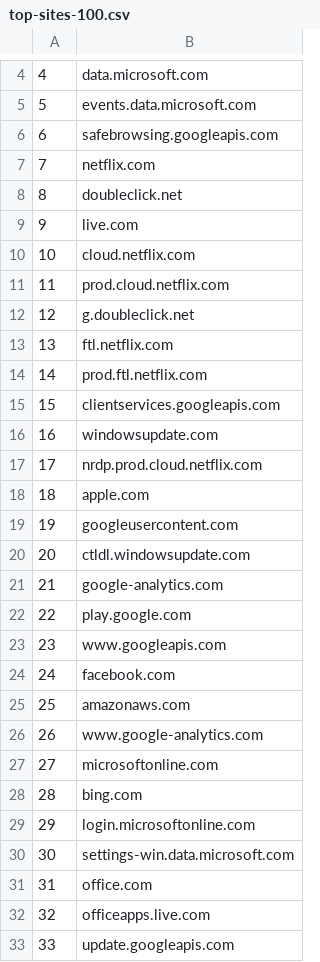
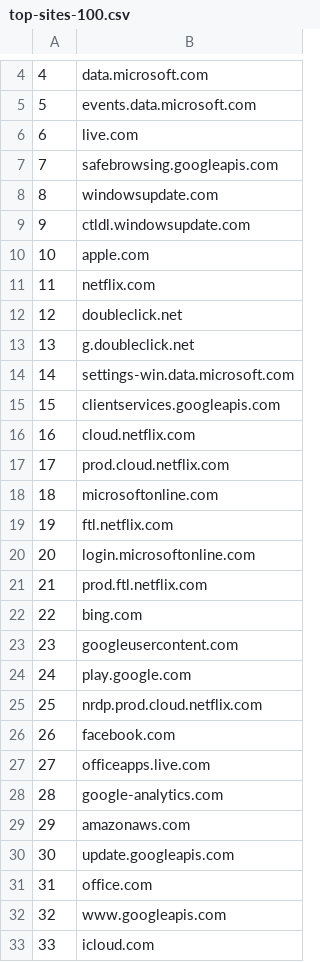
Before and after one commit to cjbarker/top-domains, a CSV file: top-recs/top-sites-100.csv, drawn as a sheet; only a part is shown, gaps mark what is left out; the diff covers the shown part only.

```diff
--- a/top-recs/top-sites-100.csv
+++ b/top-recs/top-sites-100.csv
@@ -5,29 +5,29 @@
 5,events.data.microsoft.com
-6,safebrowsing.googleapis.com
-7,netflix.com
-8,doubleclick.net
-9,live.com
-10,cloud.netflix.com
-11,prod.cloud.netflix.com
-12,g.doubleclick.net
-13,ftl.netflix.com
-14,prod.ftl.netflix.com
+6,live.com
+7,safebrowsing.googleapis.com
+8,windowsupdate.com
+9,ctldl.windowsupdate.com
+10,apple.com
+11,netflix.com
+12,doubleclick.net
+13,g.doubleclick.net
+14,settings-win.data.microsoft.com
 15,clientservices.googleapis.com
-16,windowsupdate.com
-17,nrdp.prod.cloud.netflix.com
-18,apple.com
-19,googleusercontent.com
-20,ctldl.windowsupdate.com
-21,google-analytics.com
-22,play.google.com
-23,www.googleapis.com
-24,facebook.com
-25,amazonaws.com
-26,www.google-analytics.com
-27,microsoftonline.com
-28,bing.com
-29,login.microsoftonline.com
-30,settings-win.data.microsoft.com
+16,cloud.netflix.com
+17,prod.cloud.netflix.com
+18,microsoftonline.com
+19,ftl.netflix.com
+20,login.microsoftonline.com
+21,prod.ftl.netflix.com
+22,bing.com
+23,googleusercontent.com
+24,play.google.com
+25,nrdp.prod.cloud.netflix.com
+26,facebook.com
+27,officeapps.live.com
+28,google-analytics.com
+29,amazonaws.com
+30,update.googleapis.com
 31,office.com
-32,officeapps.live.com
-33,update.googleapis.com
+32,www.googleapis.com
+33,icloud.com
```
Also changed, not shown: 66 edited cells elsewhere in this file, top-recs/top-TLD-100.csv, top-recs/top-TLD-1000.csv, 6 other files.
